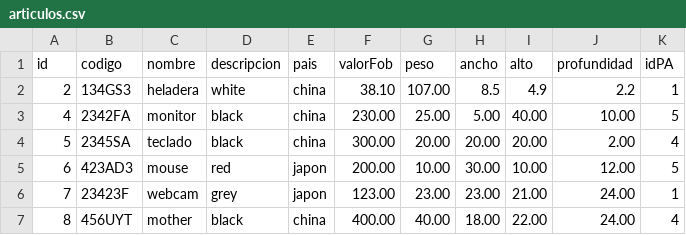
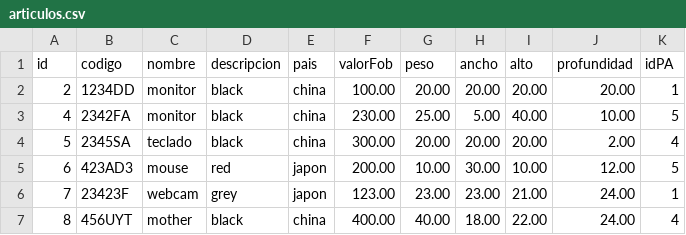
Before and after one commit to LudmilaMagri/Programa_Calculo_Importaciones, a CSV file: PARCIAL_2_LAB/articulos.csv, drawn as a sheet.

```diff
--- a/PARCIAL_2_LAB/articulos.csv
+++ b/PARCIAL_2_LAB/articulos.csv
@@ -1,3 +1,3 @@
 id,codigo,nombre,descripcion,pais,valorFob,peso,ancho,alto,profundidad,idPA
-2,134GS3,heladera,white,china,38.10,107.00,8.5,4.9,2.2,1
+2,1234DD,monitor,black,china,100.00,20.00,20.00,20.00,20.00,1
 4,2342FA,monitor,black,china,230.00,25.00,5.00,40.00,10.00,5
```
Also changed, not shown: 11 other files.
